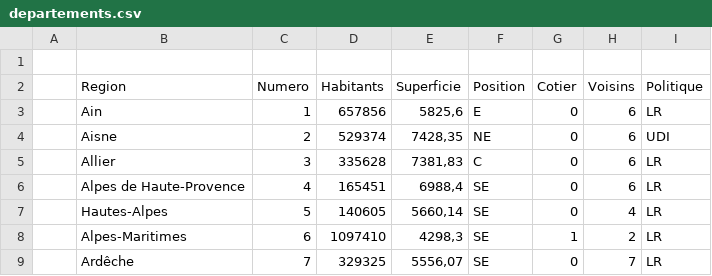
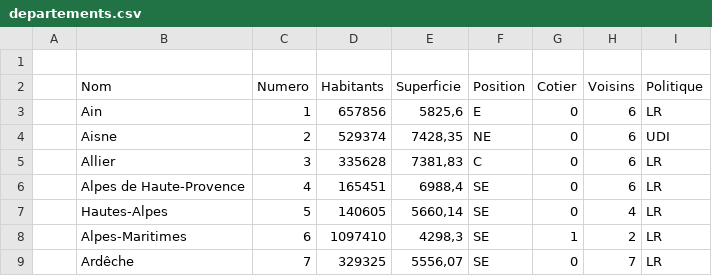
Before and after one commit to TitouanPrl/GeoDevineur, a CSV file: csv/departements.csv, drawn as a sheet; only a part is shown.

```diff
--- a/csv/departements.csv
+++ b/csv/departements.csv
@@ -1,3 +1,3 @@
 ,,,,,,,,
-,Region,Numero,Habitants,Superficie,Position,Cotier,Voisins,Politique
+,Nom,Numero,Habitants,Superficie,Position,Cotier,Voisins,Politique
 ,Ain,1,657856,"5825,6",E,0,6,LR
```
Also changed, not shown: csv/regions.csv, 3 other files.
